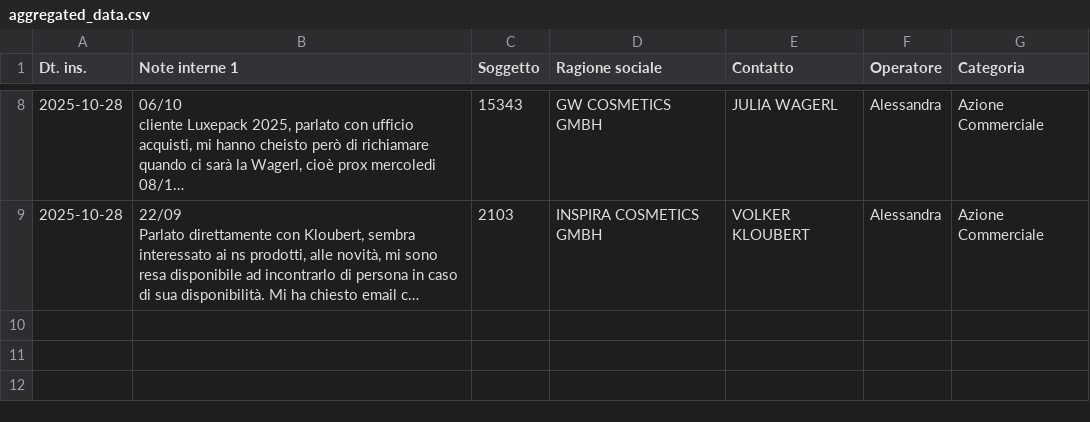
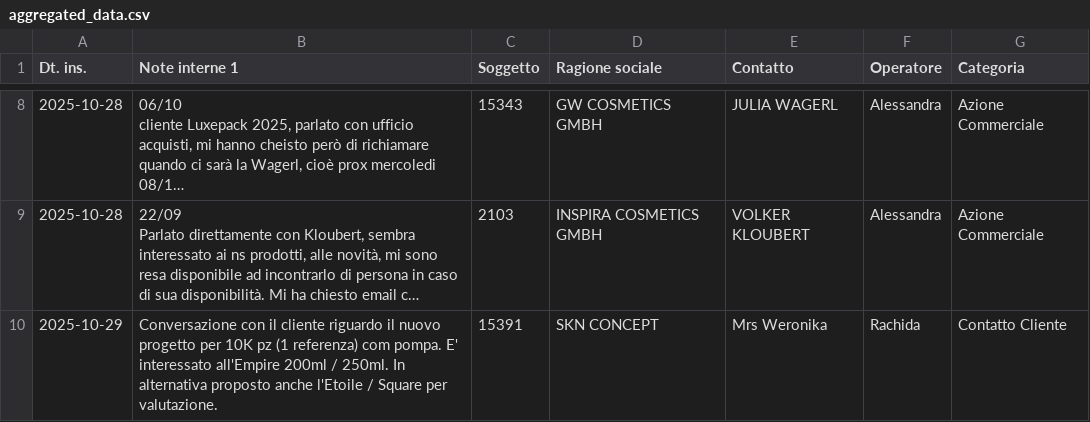
Before and after one commit to StefanoBonfanti66/attivita_giornaliere_project, a CSV file: aggregated_data.csv, drawn as a sheet; only a part is shown, gaps mark what is left out; long unchanged cells end in …; the diff names each change by its address in the sheet, - before the commit and + after, or states it on an @@ line.

Commit message:
Automated data aggregation update - 2025-10-29 11:35:42

```diff
--- a/aggregated_data.csv
+++ b/aggregated_data.csv
+row 10: 2025-10-29 | Conversazione con il cliente riguardo il nuovo progetto per 10K pz (1 referenza) com pompa. E' interessato all'Empire 200ml / 250ml. In alternativa proposto anche l'Etoile / Square per valutazione. | 15391 | SKN CONCEPT | Mrs Weronika | Rachida | Contatto Cliente
```
